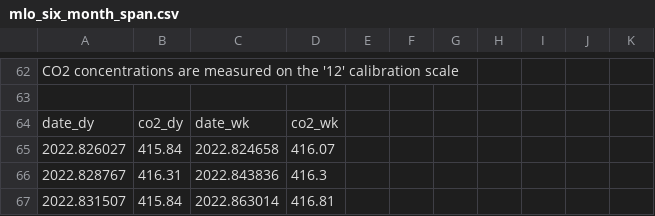
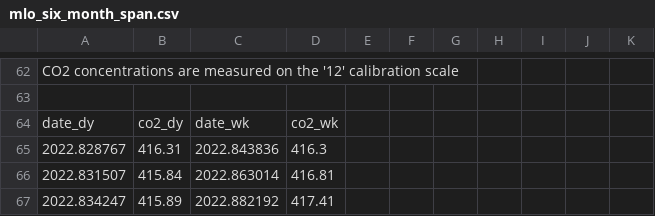
Before and after one commit to sio-co2o2/keelingcurve_notebooks, a CSV file: preliminary_data/mlo/mlo_six_month_span.csv, drawn as a sheet; only a part is shown, gaps mark what is left out; the shorter side is filled out with more unchanged rows.

```diff
--- a/preliminary_data/mlo/mlo_six_month_span.csv
+++ b/preliminary_data/mlo/mlo_six_month_span.csv
@@ -66,3 +66,2 @@
 date_dy,co2_dy,date_wk,co2_wk
-2022.826027,415.84,2022.824658,416.07
 2022.828767,416.31,2022.843836,416.3
```
Also changed, not shown: preliminary_data/mlo/mlo_one_month_span.csv, preliminary_data/mlo/mlo_two_year_span.csv.
